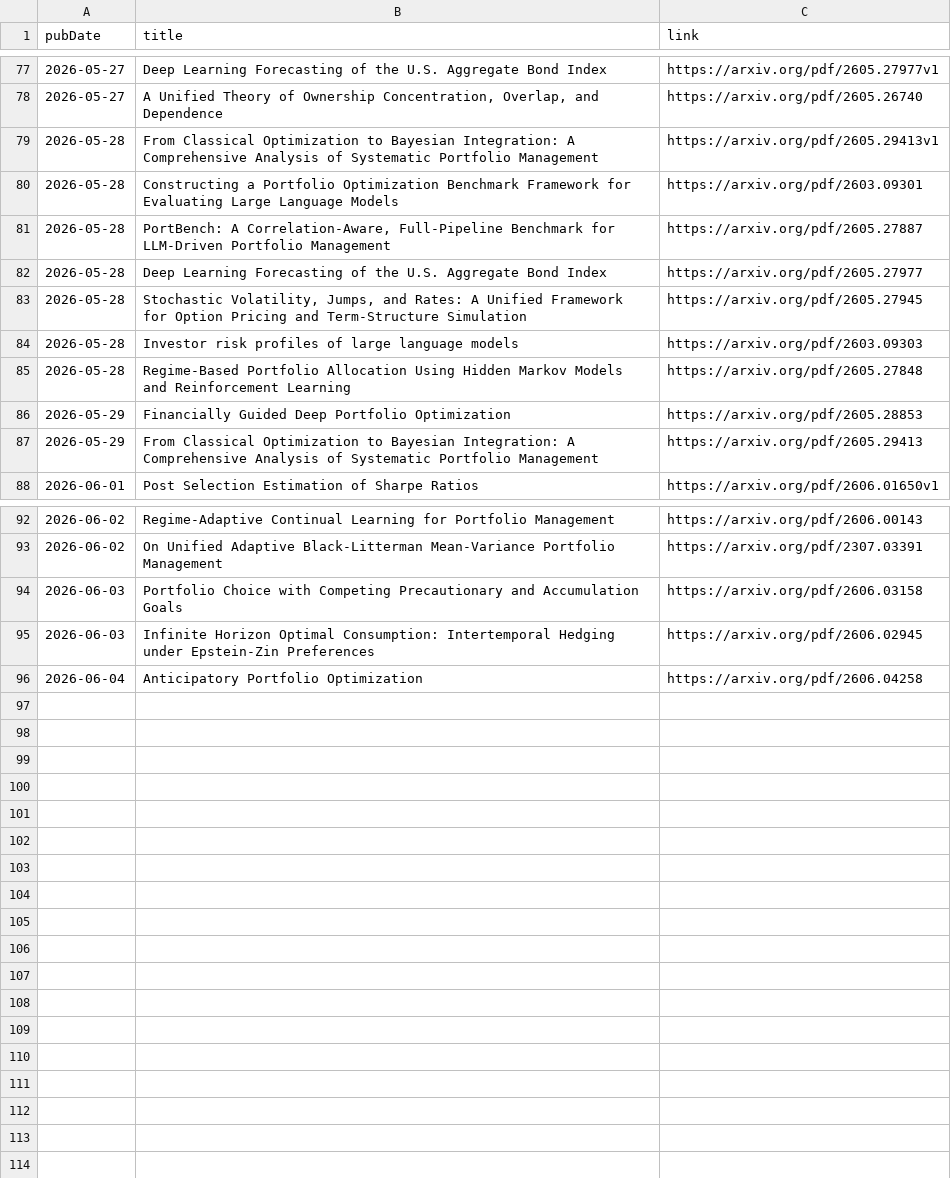
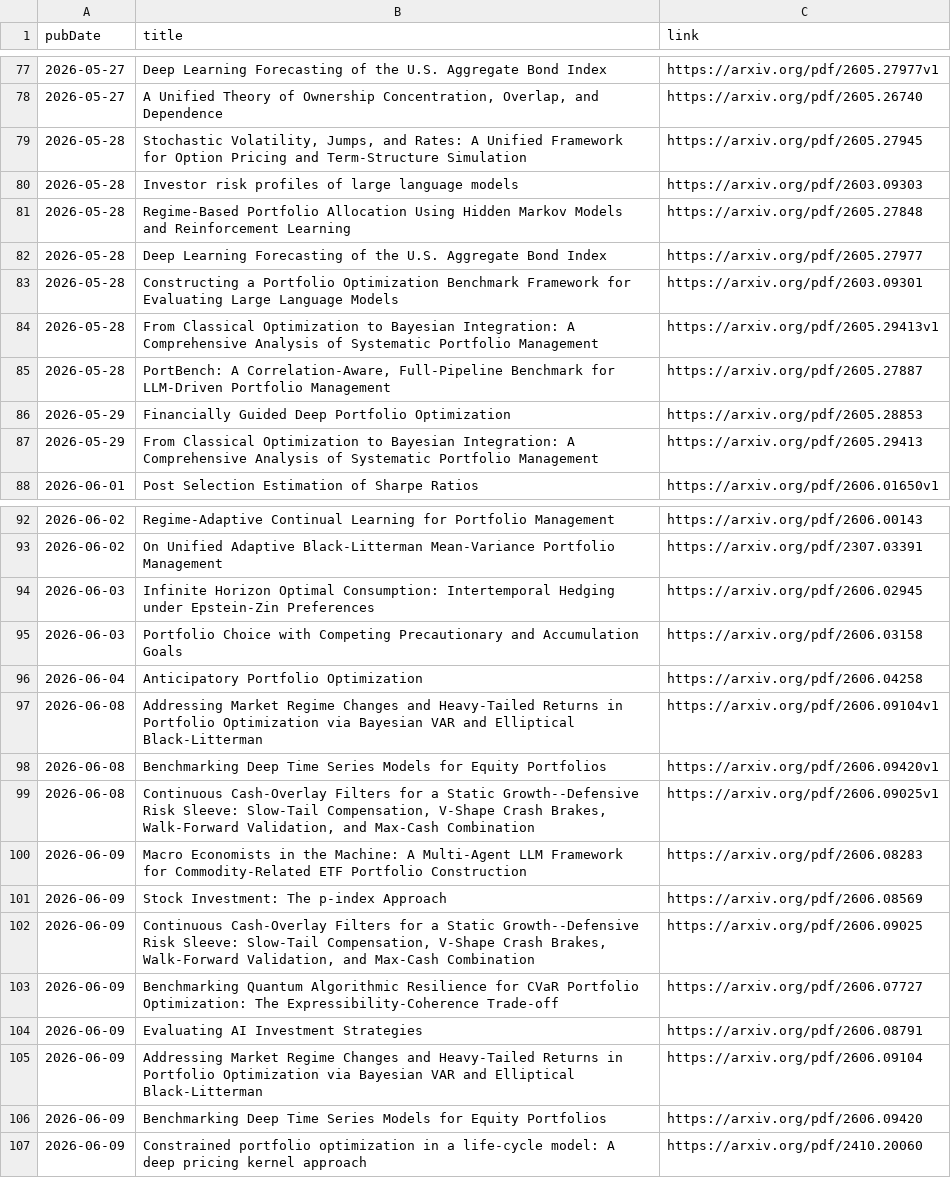
Before and after one commit to mmiliukas/portfolio, a CSV file: publications.csv, drawn as a sheet; only a part is shown, gaps mark what is left out; the diff covers the shown part only.

```diff
--- a/publications.csv
+++ b/publications.csv
@@ -78,6 +78,2 @@ pubDate,title,link
 2026-05-27,"A Unified Theory of Ownership Concentration, Overlap, and Dependence",https://arxiv.org/pdf/2605.26740
-2026-05-28,From Classical Optimization to Bayesian Integration: A Comprehensive Analysis of Systematic Portfolio Management,https://arxiv.org/pdf/2605.29413v1
-2026-05-28,Constructing a Portfolio Optimization Benchmark Framework for Evaluating Large Language Models,https://arxiv.org/pdf/2603.09301
-2026-05-28,"PortBench: A Correlation-Aware, Full-Pipeline Benchmark for LLM-Driven Portfolio Management",https://arxiv.org/pdf/2605.27887
-2026-05-28,Deep Learning Forecasting of the U.S. Aggregate Bond Index,https://arxiv.org/pdf/2605.27977
 2026-05-28,"Stochastic Volatility, Jumps, and Rates: A Unified Framework for Option Pricing and Term-Structure Simulation",https://arxiv.org/pdf/2605.27945
@@ -85,2 +81,6 @@ pubDate,title,link
 2026-05-28,Regime-Based Portfolio Allocation Using Hidden Markov Models and Reinforcement Learning,https://arxiv.org/pdf/2605.27848
+2026-05-28,Deep Learning Forecasting of the U.S. Aggregate Bond Index,https://arxiv.org/pdf/2605.27977
+2026-05-28,Constructing a Portfolio Optimization Benchmark Framework for Evaluating Large Language Models,https://arxiv.org/pdf/2603.09301
+2026-05-28,From Classical Optimization to Bayesian Integration: A Comprehensive Analysis of Systematic Portfolio Management,https://arxiv.org/pdf/2605.29413v1
+2026-05-28,"PortBench: A Correlation-Aware, Full-Pipeline Benchmark for LLM-Driven Portfolio Management",https://arxiv.org/pdf/2605.27887
 2026-05-29,Financially Guided Deep Portfolio Optimization,https://arxiv.org/pdf/2605.28853
@@ -93,4 +93,15 @@ pubDate,title,link
 2026-06-02,On Unified Adaptive Black-Litterman Mean-Variance Portfolio Management,https://arxiv.org/pdf/2307.03391
+2026-06-03,Infinite Horizon Optimal Consumption: Intertemporal Hedging under Epstein-Zin Preferences,https://arxiv.org/pdf/2606.02945
 2026-06-03,Portfolio Choice with Competing Precautionary and Accumulation Goals,https://arxiv.org/pdf/2606.03158
-2026-06-03,Infinite Horizon Optimal Consumption: Intertemporal Hedging under Epstein-Zin Preferences,https://arxiv.org/pdf/2606.02945
 2026-06-04,Anticipatory Portfolio Optimization,https://arxiv.org/pdf/2606.04258
+2026-06-08,Addressing Market Regime Changes and Heavy-Tailed Returns in Portfolio Optimization via Bayesian VAR and Elliptical Black-Litterman,https://arxiv.org/pdf/2606.09104v1
+2026-06-08,Benchmarking Deep Time Series Models for Equity Portfolios,https://arxiv.org/pdf/2606.09420v1
+2026-06-08,"Continuous Cash-Overlay Filters for a Static Growth--Defensive Risk Sleeve: Slow-Tail Compensation, V-Shape Crash Brakes, Walk-Forward Validation, and Max-Cash Combination",https://arxiv.org/pdf/2606.09025v1
+2026-06-09,Macro Economists in the Machine: A Multi-Agent LLM Framework for Commodity-Related ETF Portfolio Construction,https://arxiv.org/pdf/2606.08283
+2026-06-09,Stock Investment: The p-index Approach,https://arxiv.org/pdf/2606.08569
+2026-06-09,"Continuous Cash-Overlay Filters for a Static Growth--Defensive Risk Sleeve: Slow-Tail Compensation, V-Shape Crash Brakes, Walk-Forward Validation, and Max-Cash Combination",https://arxiv.org/pdf/2606.09025
+2026-06-09,Benchmarking Quantum Algorithmic Resilience for CVaR Portfolio Optimization: The Expressibility-Coherence Trade-off,https://arxiv.org/pdf/2606.07727
+2026-06-09,Evaluating AI Investment Strategies,https://arxiv.org/pdf/2606.08791
+2026-06-09,Addressing Market Regime Changes and Heavy-Tailed Returns in Portfolio Optimization via Bayesian VAR and Elliptical Black-Litterman,https://arxiv.org/pdf/2606.09104
+2026-06-09,Benchmarking Deep Time Series Models for Equity Portfolios,https://arxiv.org/pdf/2606.09420
+2026-06-09,Constrained portfolio optimization in a life-cycle model: A deep pricing kernel approach,https://arxiv.org/pdf/2410.20060
```
Also changed, not shown: 11 moved rows elsewhere in this file, 1 other file.
